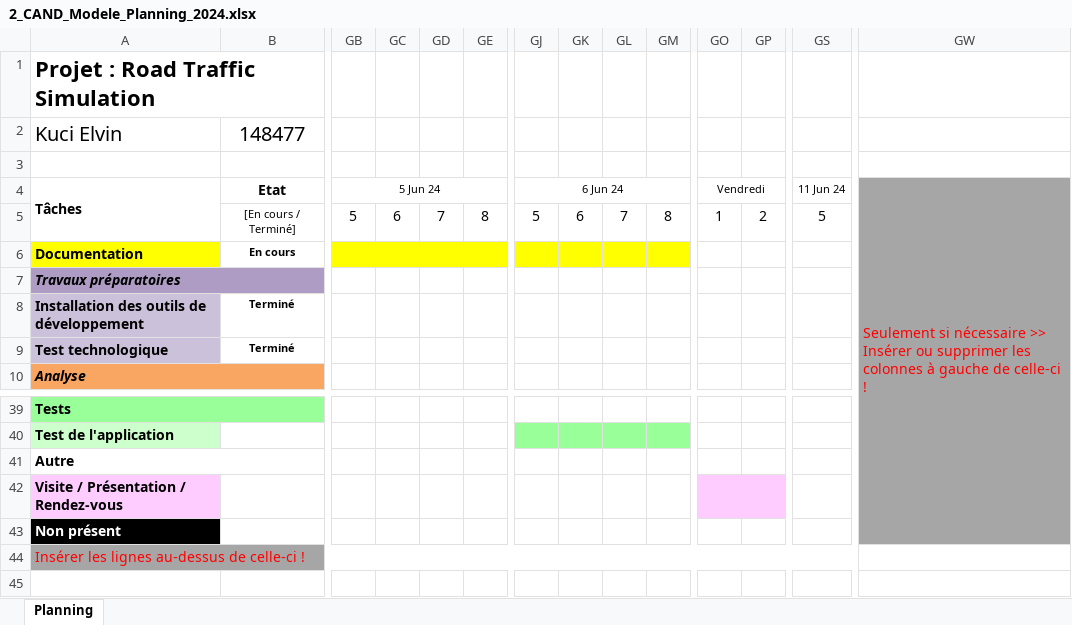
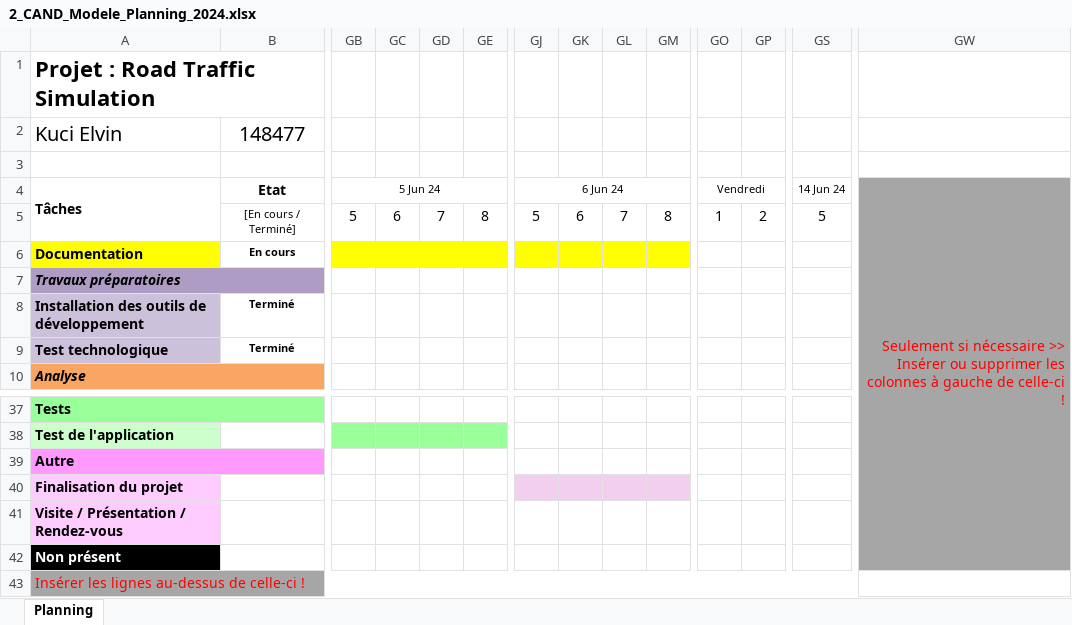
Before and after one commit to alikadev/RoadTrafficSimulator, an Excel workbook: docs/2_CAND_Modele_Planning_2024.xlsx, sheet Planning, drawn as a sheet; only a part is shown, gaps mark what is left out; values as stored, in another font and other column widths than the file's, no borders; charts and pictures and conditional formats not drawn; addresses are those after the commit; rows hold the shown columns only; the diff covers the shown part only; the diff names each change by its address in the sheet, - before the commit and + after, or states it on an @@ line.

```diff
--- a/docs/2_CAND_Modele_Planning_2024.xlsx (sheet Planning)
+++ b/docs/2_CAND_Modele_Planning_2024.xlsx (sheet Planning)
-GS4: 11 Jun 24
+GS4: 14 Jun 24
-GW4 alignment: left
+GW4 alignment: right
-GB38:GE38 fill: none
+GB38:GE38 fill: #99FF99
-GJ38:GM38 fill: #99FF99
+GJ38:GM38 fill: none
-A39:B39 fill: none
+A39:B39 fill: #FF99FF
+row 40: Finalisation du projet
-GO41:GP41 fill: #FFCCFF
+GO41:GP41 fill: none
```
Also changed, not shown: 1 added row, 3 removed rows and 34 edited cells elsewhere in this sheet, charts or pictures, docs/3_CAND_Modele_Journal_2024.xlsx, 43 other files.
